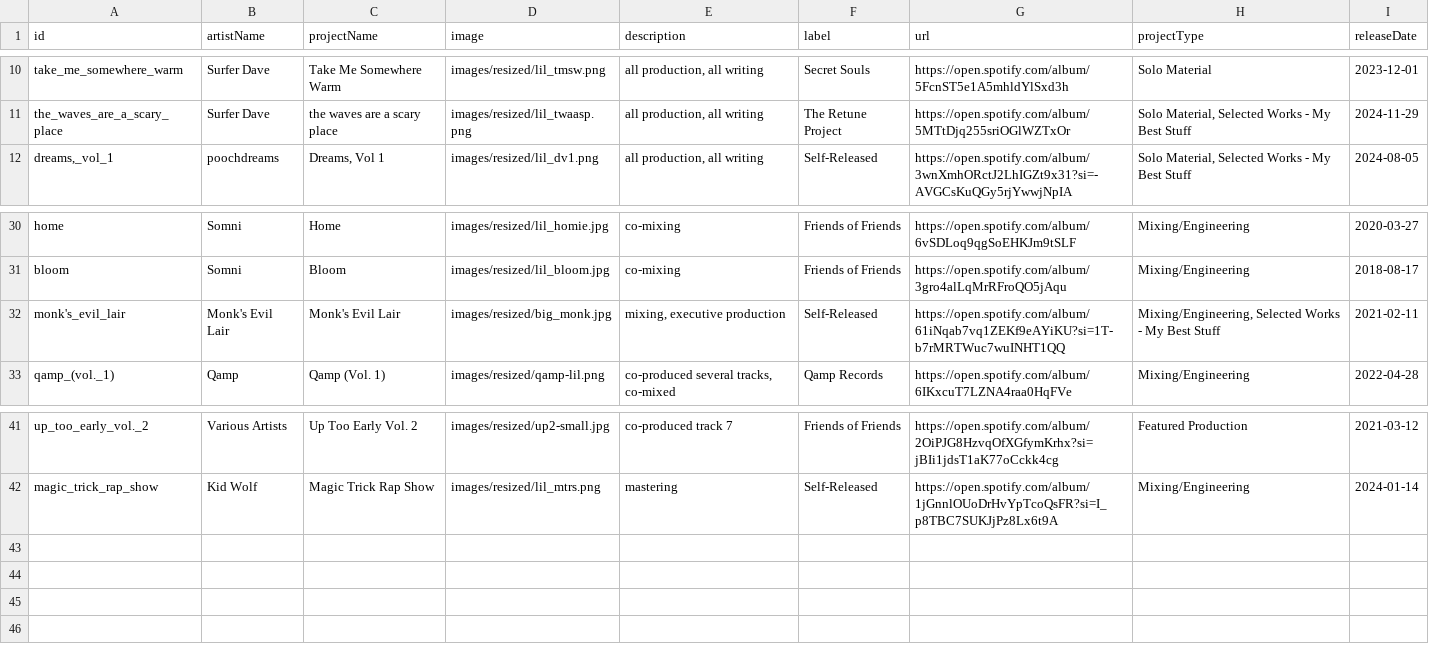
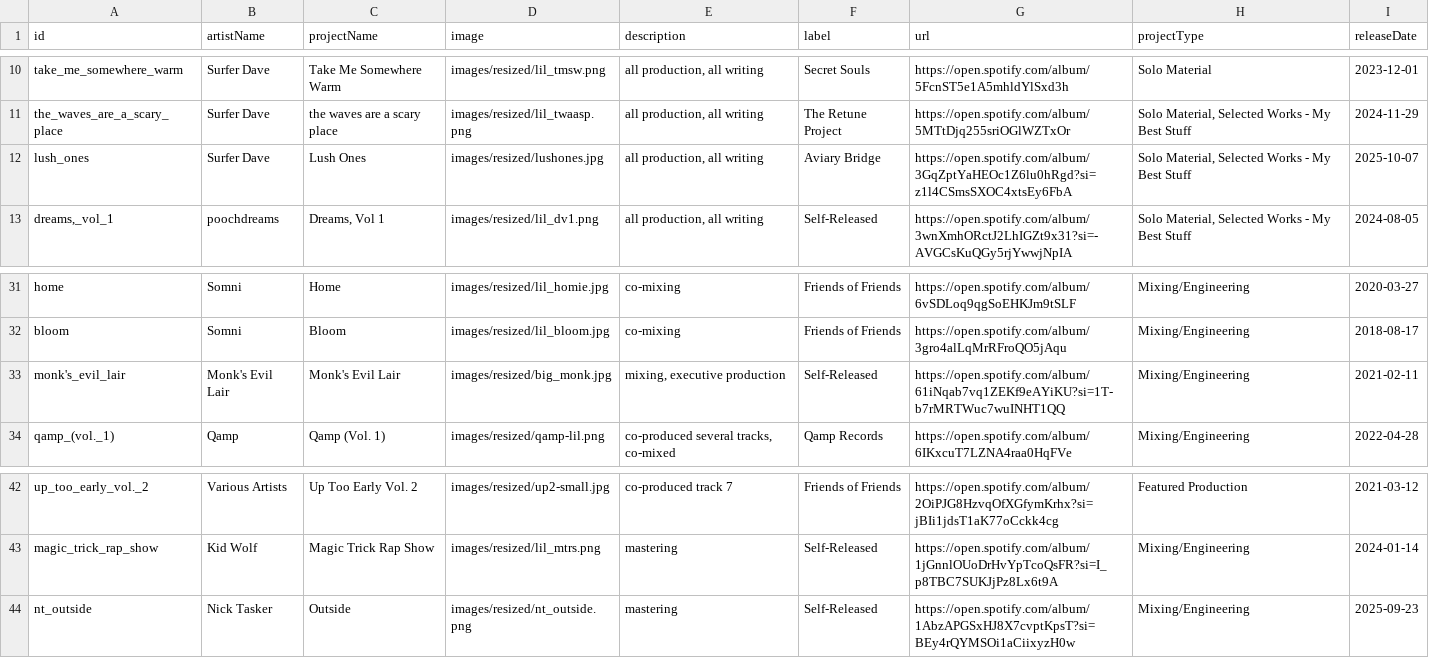
Before and after one commit to bigsodamusicofficial/bigsodamusicofficial.github.io, a CSV file: project_database.csv, drawn as a sheet; only a part is shown, gaps mark what is left out.

Commit message:
add lush 1s and NT outside

```diff
--- a/project_database.csv
+++ b/project_database.csv
@@ -11,2 +11,3 @@ take_me_somewhere_warm,Surfer Dave,Take Me Somewhere Warm,images/resized/lil_tms
 the_waves_are_a_scary_place,Surfer Dave,the waves are a scary place,images/resized/lil_twaasp.png,"all production, all writing",The Retune Project,https://open.spotify.com/album/5MTtDjq255sriOGlWZTxOr,"Solo Material, Selected Works - My Best Stuff",2024-11-29
+lush_ones,Surfer Dave,Lush Ones,images/resized/lushones.jpg,"all production, all writing",Aviary Bridge,https://open.spotify.com/album/3GqZptYaHEOc1Z6lu0hRgd?si=z1l4CSmsSXOC4xtsEy6FbA,"Solo Material, Selected Works - My Best Stuff",2025-10-07
 "dreams,_vol_1",poochdreams,"Dreams, Vol 1",images/resized/lil_dv1.png,"all production, all writing",Self-Released,https://open.spotify.com/album/3wnXmhORctJ2LhIGZt9x31?si=-AVGCsKuQGy5rjYwwjNpIA,"Solo Material, Selected Works - My Best Stuff",2024-08-05
@@ -31,3 +32,3 @@ home,Somni,Home,images/resized/lil_homie.jpg,co-mixing,Friends of Friends,https:
 bloom,Somni,Bloom,images/resized/lil_bloom.jpg,co-mixing,Friends of Friends,https://open.spotify.com/album/3gro4alLqMrRFroQO5jAqu,Mixing/Engineering,2018-08-17
-monk's_evil_lair,Monk's Evil Lair,Monk's Evil Lair,images/resized/big_monk.jpg,"mixing, executive production",Self-Released,https://open.spotify.com/album/61iNqab7vq1ZEKf9eAYiKU?si=1T-b7rMRTWuc7wuINHT1QQ,"Mixing/Engineering, Selected Works - My Best Stuff",2021-02-11
+monk's_evil_lair,Monk's Evil Lair,Monk's Evil Lair,images/resized/big_monk.jpg,"mixing, executive production",Self-Released,https://open.spotify.com/album/61iNqab7vq1ZEKf9eAYiKU?si=1T-b7rMRTWuc7wuINHT1QQ,Mixing/Engineering,2021-02-11
 qamp_(vol._1),Qamp,Qamp (Vol. 1),images/resized/qamp-lil.png,"co-produced several tracks, co-mixed",Qamp Records,https://open.spotify.com/album/6IKxcuT7LZNA4raa0HqFVe,Mixing/Engineering,2022-04-28
@@ -42 +43,2 @@ up_too_early_vol._2,Various Artists,Up Too Early Vol. 2,images/resized/up2-small
 magic_trick_rap_show,Kid Wolf,Magic Trick Rap Show,images/resized/lil_mtrs.png,mastering,Self-Released,https://open.spotify.com/album/1jGnnlOUoDrHvYpTcoQsFR?si=I_p8TBC7SUKJjPz8Lx6t9A,Mixing/Engineering,2024-01-14
+nt_outside,Nick Tasker,Outside,images/resized/nt_outside.png,mastering,Self-Released,https://open.spotify.com/album/1AbzAPGSxHJ8X7cvptKpsT?si=BEy4rQYMSOi1aCiixyzH0w,Mixing/Engineering,2025-09-23
```
Also changed, not shown: 7 other files.
